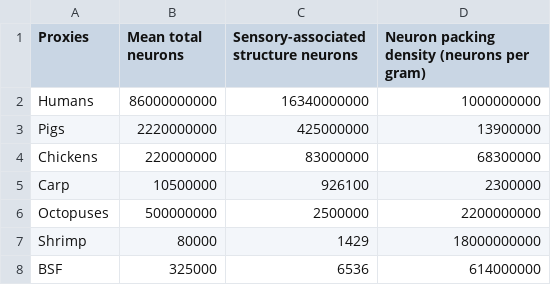
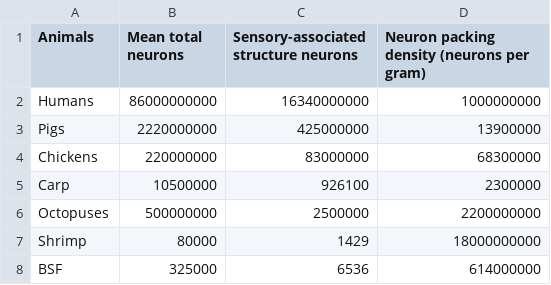
Before and after one commit to laurakduffy/updated_moral_weights, a CSV file: inputs/Neuron Count Data.csv, drawn as a sheet.

Commit message:
preliminary code done, need to test and get better human neuron packing density

```diff
--- a/inputs/Neuron Count Data.csv
+++ b/inputs/Neuron Count Data.csv
@@ -1,2 +1,2 @@
-Proxies,Mean total neurons,Sensory-associated structure neurons,Neuron packing density (neurons per gram)
+Animals,Mean total neurons,Sensory-associated structure neurons,Neuron packing density (neurons per gram)
 Humans,86000000000,16340000000,1000000000
```
Also changed, not shown: 53 other files.
